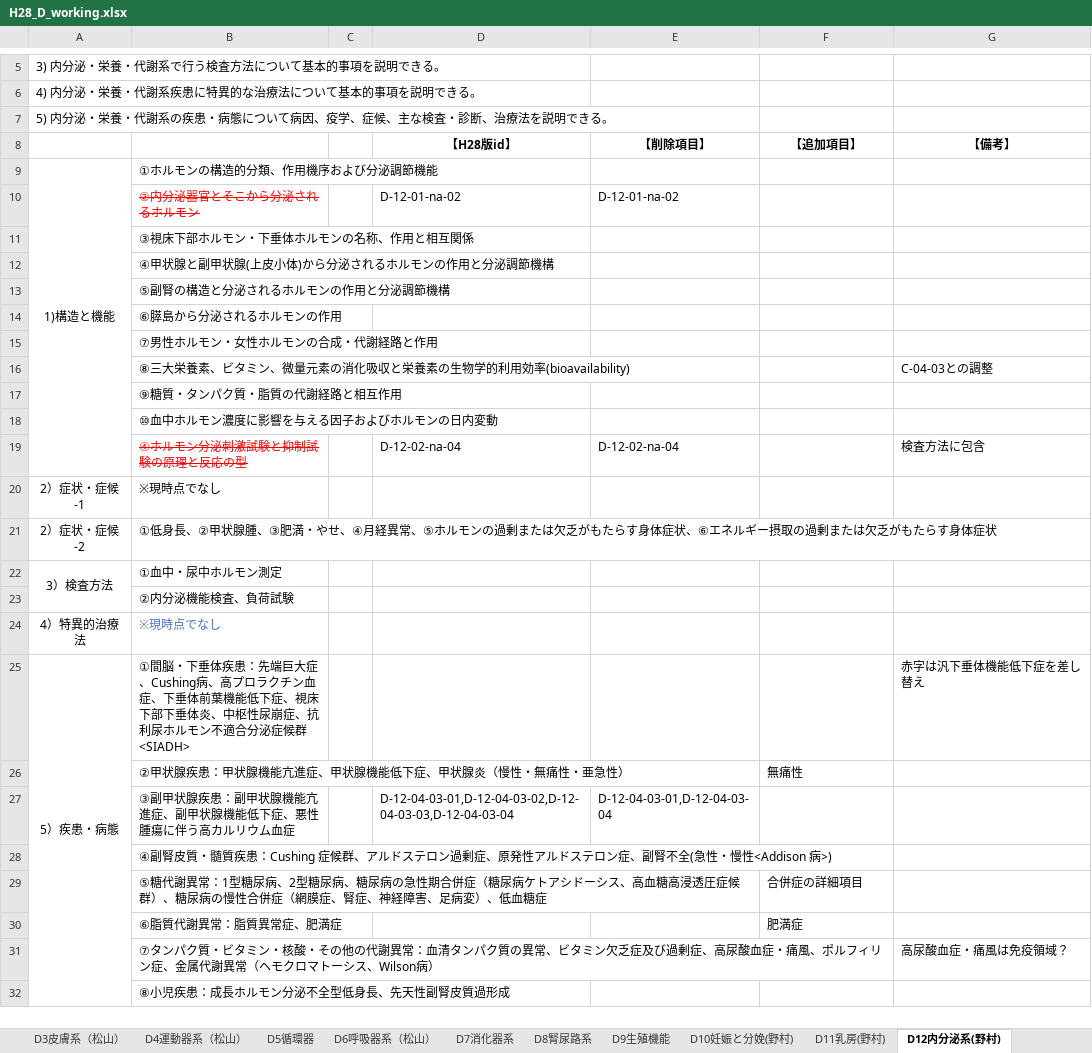
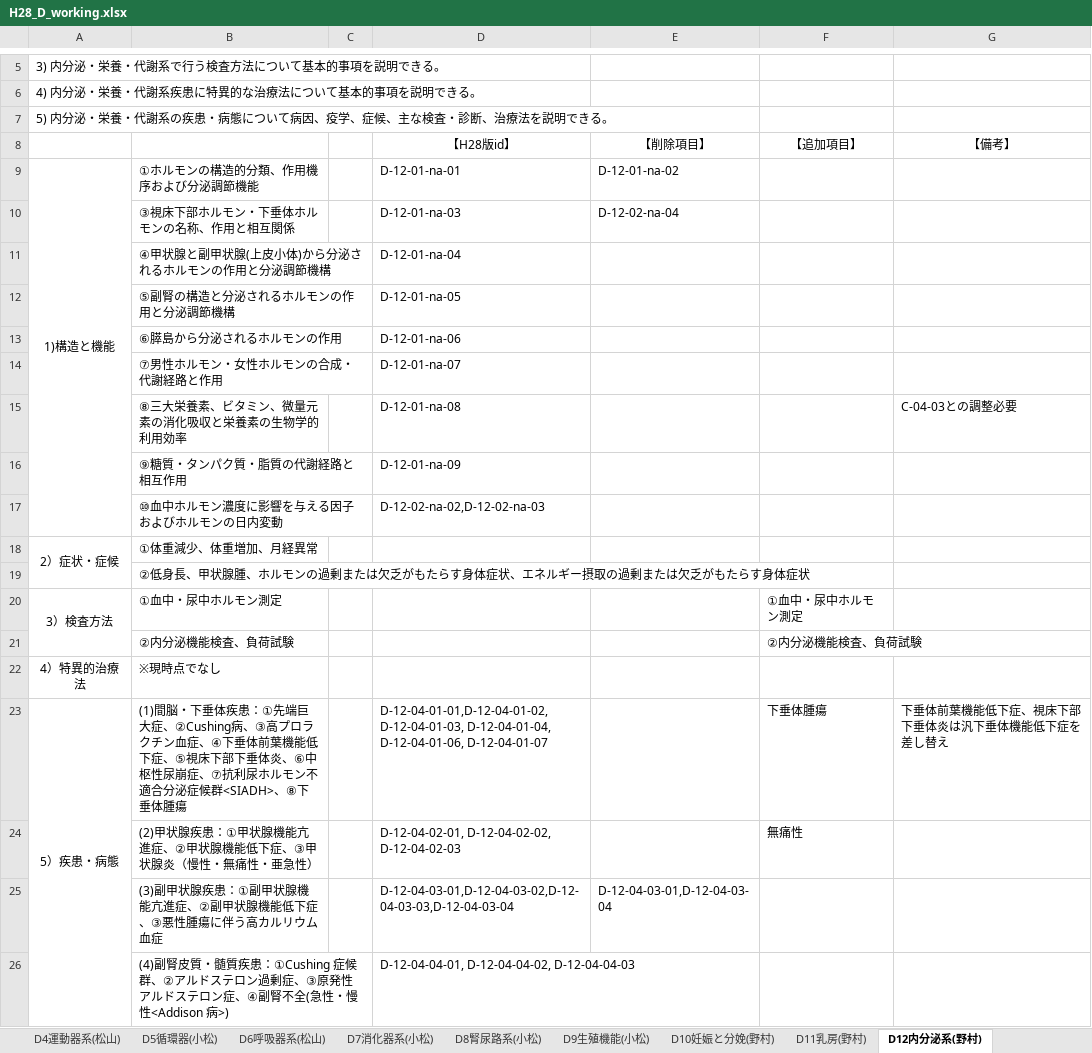
Before and after one commit to ncukondo/core-curriculum, an Excel workbook: raw/H28_D_working.xlsx, sheet D12内分泌系(野村), drawn as a sheet; only a part is shown, gaps mark what is left out; values as stored, in another font and other column widths than the file's, no borders; removed rows and columns are numbered as before the commit, all else as after; the diff covers the shown part only; the diff names each change by its address in the sheet, - before the commit and + after, or states it on an @@ line.

```diff
--- a/raw/H28_D_working.xlsx (sheet D12内分泌系(野村))
+++ b/raw/H28_D_working.xlsx (sheet D12内分泌系(野村))
-sheet tab: D5循環器
+sheet tab: D5循環器(小松)
-sheet tab: D7消化器系
+sheet tab: D7消化器系(小松)
-sheet tab: D9生殖機能
+sheet tab: D9生殖機能(小松)
-sheet tab: D3皮膚系（松山）
-sheet tab: D4運動器系（松山）
-sheet tab: D6呼吸器系（松山）
-sheet tab: D8腎尿路系
+sheet tab: D4運動器系(松山)
+sheet tab: D6呼吸器系(松山)
+sheet tab: D8腎尿路系(小松)
-D8:G8 bold: on
+D8:G8 bold: off
-D9 (【H28版id】): (empty)
+D9 (【H28版id】): D-12-01-na-01
-E9 (【削除項目】): (empty)
+E9 (【削除項目】): D-12-01-na-02
-row 10:  | ②内分泌器官とそこから分泌されるホルモン |  | D-12-01-na-02 | D-12-01-na-02
-D10 (【H28版id】): (empty)
+D10 (【H28版id】): D-12-01-na-03
-E10 (【削除項目】): (empty)
+E10 (【削除項目】): D-12-02-na-04
-D11 (【H28版id】): (empty)
+D11 (【H28版id】): D-12-01-na-04
-D12 (【H28版id】): (empty)
+D12 (【H28版id】): D-12-01-na-05
-D13 (【H28版id】): (empty)
+D13 (【H28版id】): D-12-01-na-06
-D14 (【H28版id】): (empty)
+D14 (【H28版id】): D-12-01-na-07
-row 16:  | ⑧三大栄養素、ビタミン、微量元素の消化吸収と栄養素の生物学的利用効率(bioavailability) |  |  |  |  | C-04-03との調整
+row 15:  | ⑧三大栄養素、ビタミン、微量元素の消化吸収と栄養素の生物学的利用効率 |  | D-12-01-na-08 |  |  | C-04-03との調整必要
-D16 (【H28版id】): (empty)
+D16 (【H28版id】): D-12-01-na-09
-D17 (【H28版id】): (empty)
+D17 (【H28版id】): D-12-02-na-02,D-12-02-na-03
-row 19:  | ④ホルモン分泌刺激試験と抑制試験の原理と反応の型 |  | D-12-02-na-04 | D-12-02-na-04 |  | 検査方法に包含
-row 20: 2）症状・症候-1 | ※現時点でなし
-row 21: 2）症状・症候-2 | ①低身長、②甲状腺腫、③肥満・やせ、④月経異常、⑤ホルモンの過剰または欠乏がもたらす身体症状、⑥エネルギー摂取の過剰または欠乏がもたらす身体症状
+row 18: 2）症状・症候 | ①体重減少、体重増加、月経異常
+row 19:  | ②低身長、甲状腺腫、ホルモンの過剰または欠乏がもたらす身体症状、エネルギー摂取の過剰または欠乏がもたらす身体症状
-F20 (【追加項目】): (empty)
+F20 (【追加項目】): ①血中・尿中ホルモン測定
-F21 (【追加項目】): (empty)
+F21 (【追加項目】): ②内分泌機能検査、負荷試験
-B22 text colour: #4472C4
+B22 text colour: black
-row 25: 5）疾患・病態 | ①間脳・下垂体疾患：先端巨大症、Cushing病、高プロラクチン血症、下垂体前葉機能低下症、視床下部下垂体炎、中枢性尿崩症、抗利尿ホルモン不適合分泌症候群<SIADH> |  |  |  |  | 赤字は汎下垂体機能低下症を差し替え
+row 23: 5）疾患・病態 | (1)間脳・下垂体疾患：①先端巨大症、②Cushing病、③高プロラクチン血症、④下垂体前葉機能低下症、⑤視床下部下垂体炎、⑥中枢性尿崩症、⑦抗利尿ホルモン不適合分泌症候群<SIADH>、⑧下垂体腫瘍 |  | D-12-04-01-01,D-12-04-01-02, D-12-04-01-03, D-12-04-01-04, D-12-04-01-06, D-12-04-01-07 |  | 下垂体腫瘍 | 下垂体前葉機能低下症、視床下部下垂体炎は汎下垂体機能低下症を差し替え
-B24: ②甲状腺疾患：甲状腺機能亢進症、甲状腺機能低下症、甲状腺炎（慢性・無痛性・亜急性）
+B24: (2)甲状腺疾患：①甲状腺機能亢進症、②甲状腺機能低下症、③甲状腺炎（慢性・無痛性・亜急性）
-D24 (【H28版id】): (empty)
+D24 (【H28版id】): D-12-04-02-01, D-12-04-02-02, D-12-04-02-03
-B25: ③副甲状腺疾患：副甲状腺機能亢進症、副甲状腺機能低下症、悪性腫瘍…
+B25: (3)副甲状腺疾患：①副甲状腺機能亢進症、②副甲状腺機能低下症、③悪性腫瘍…
-row 28:  | ④副腎皮質・髄質疾患：Cushing 症候群、アルドステロン過剰症、原発性アルドステロン症、副腎不全(急性・慢性<Addison 病>)
-row 29:  | ⑤糖代謝異常：1型糖尿病、2型糖尿病、糖尿病の急性期合併症（糖尿病ケトアシドーシス、高血糖高浸透圧症候群）、糖尿病の慢性合併症（網膜症、腎症、神経障害、足病変）、低血糖症 |  |  |  | 合併症の詳細項目
-row 30:  | ⑥脂質代謝異常：脂質異常症、肥満症 |  |  |  | 肥満症
-row 31:  | ⑦タンパク質・ビタミン・核酸・その他の代謝異常：血清タンパク質の異常、ビタミン欠乏症及び過剰症、高尿酸血症・痛風、ポルフィリン症、金属代謝異常（ヘモクロマトーシス、Wilson病） |  |  |  |  | 高尿酸血症・痛風は免疫領域？
-row 32:  | ⑧小児疾患：成長ホルモン分泌不全型低身長、先天性副腎皮質過形成
+row 26:  | (4)副腎皮質・髄質疾患：①Cushing 症候群、②アルドステロン過剰症、③原発性アルドステロン症、④副腎不全(急性・慢性<Addison 病>) |  | D-12-04-04-01, D-12-04-04-02, D-12-04-04-03
```
Also changed, not shown: 4 added rows and 1 edited cell elsewhere in this sheet, sheet D5循環器(小松), sheet D7消化器系(小松), sheet D13眼視覚系(小松), sheet D2神経系(野村), sheet D9生殖機能(小松), sheet D15精神系(野村), 3 more sheets, other sheet tabs, charts or pictures, 4 other files.
